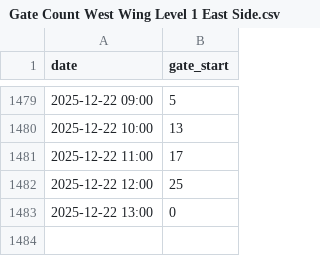
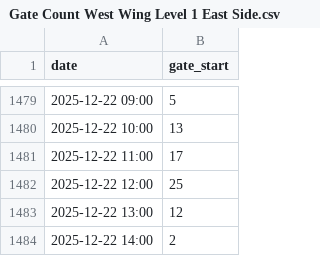
Before and after one commit to matjmiles/SenSourceToLibInsights, a CSV file: output/csv/gate_counts/Gate Count West Wing Level 1 East Side.csv, drawn as a sheet; only a part is shown, gaps mark what is left out.

```diff
--- a/output/csv/gate_counts/Gate Count West Wing Level 1 East Side.csv
+++ b/output/csv/gate_counts/Gate Count West Wing Level 1 East Side.csv
@@ -1482,2 +1482,3 @@ date,gate_start
 2025-12-22 12:00,25
-2025-12-22 13:00,0
+2025-12-22 13:00,12
+2025-12-22 14:00,2
```
Also changed, not shown: output/csv/occupancy/Occupancy West Wing Level 1 East Side.csv, output/csv/occupancy/Occupancy West Wing Level 1 West Side.csv, 9 other files.
